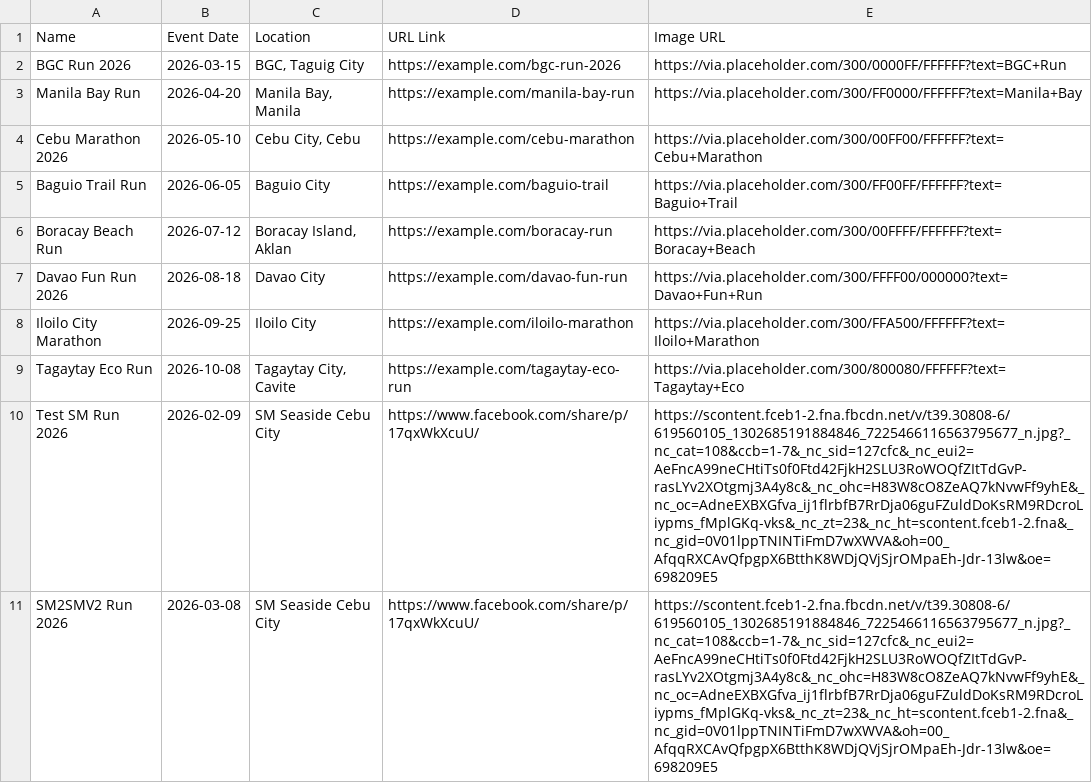
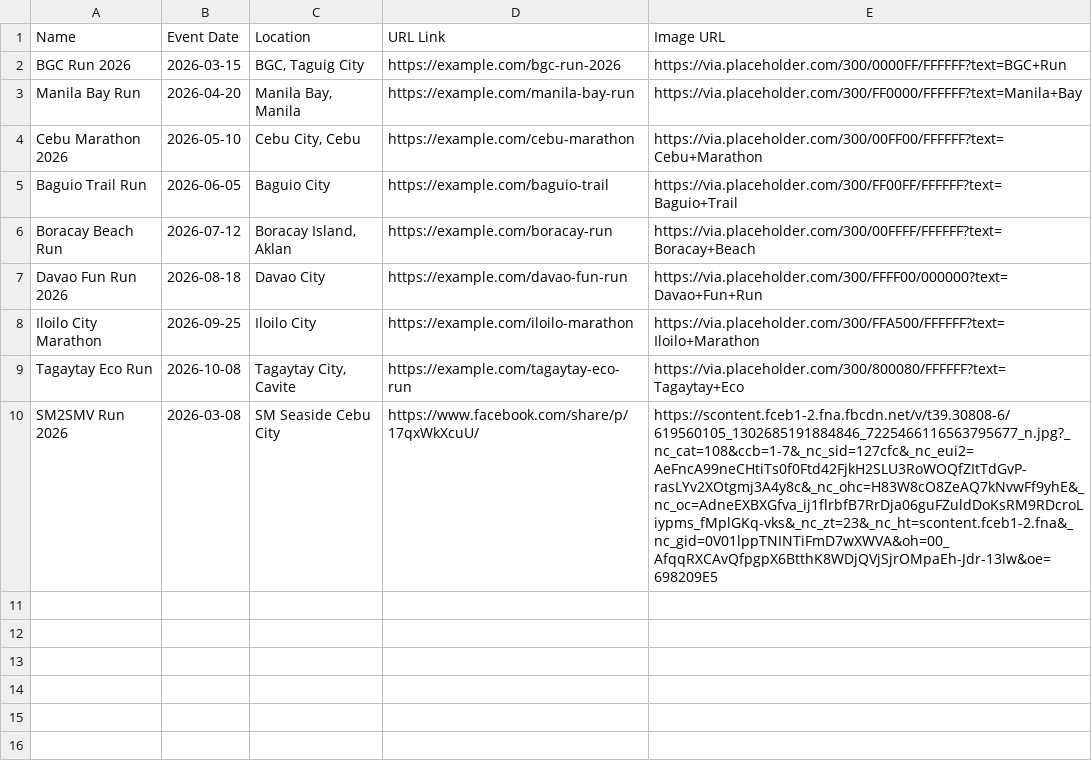
Before and after one commit to anthrax08/myrunph-events, a CSV file: events.csv, drawn as a sheet.

Commit message:
Update events.csv

```diff
--- a/events.csv
+++ b/events.csv
@@ -9,3 +9,2 @@ Iloilo City Marathon;2026-09-25;Iloilo City;https://example.com/iloilo-marathon;
 Tagaytay Eco Run;2026-10-08;Tagaytay City, Cavite;https://example.com/tagaytay-eco-run;https://via.placeholder.com/300/800080/FFFFFF?text=Tagaytay+Eco
-Test SM Run 2026;2026-02-09;SM Seaside Cebu City;https://www.facebook.com/share/p/17qxWkXcuU/;https://scontent.fceb1-2.fna.fbcdn.net/v/t39.30808-6/619560105_1302685191884846_7225466116563795677_n.jpg?_nc_cat=108&ccb=1-7&_nc_sid=127cfc&_nc_eui2=AeFncA99neCHtiTs0f0Ftd42FjkH2SLU3RoWOQfZItTdGvP-rasLYv2XOtgmj3A4y8c&_nc_ohc=H83W8cO8ZeAQ7kNvwFf9yhE&_nc_oc=AdneEXBXGfva_ij1flrbfB7RrDja06guFZuldDoKsRM9RDcroLiypms_fMplGKq-vks&_nc_zt=23&_nc_ht=scontent.fceb1-2.fna&_nc_gid=0V01lppTNINTiFmD7wXWVA&oh=00_AfqqRXCAvQfpgpX6BtthK8WDjQVjSjrOMpaEh-Jdr-13lw&oe=698209E5
-SM2SMV2 Run 2026;2026-03-08;SM Seaside Cebu City;https://www.facebook.com/share/p/17qxWkXcuU/;https://scontent.fceb1-2.fna.fbcdn.net/v/t39.30808-6/619560105_1302685191884846_7225466116563795677_n.jpg?_nc_cat=108&ccb=1-7&_nc_sid=127cfc&_nc_eui2=AeFncA99neCHtiTs0f0Ftd42FjkH2SLU3RoWOQfZItTdGvP-rasLYv2XOtgmj3A4y8c&_nc_ohc=H83W8cO8ZeAQ7kNvwFf9yhE&_nc_oc=AdneEXBXGfva_ij1flrbfB7RrDja06guFZuldDoKsRM9RDcroLiypms_fMplGKq-vks&_nc_zt=23&_nc_ht=scontent.fceb1-2.fna&_nc_gid=0V01lppTNINTiFmD7wXWVA&oh=00_AfqqRXCAvQfpgpX6BtthK8WDjQVjSjrOMpaEh-Jdr-13lw&oe=698209E5
+SM2SMV Run 2026;2026-03-08;SM Seaside Cebu City;https://www.facebook.com/share/p/17qxWkXcuU/;https://scontent.fceb1-2.fna.fbcdn.net/v/t39.30808-6/619560105_1302685191884846_7225466116563795677_n.jpg?_nc_cat=108&ccb=1-7&_nc_sid=127cfc&_nc_eui2=AeFncA99neCHtiTs0f0Ftd42FjkH2SLU3RoWOQfZItTdGvP-rasLYv2XOtgmj3A4y8c&_nc_ohc=H83W8cO8ZeAQ7kNvwFf9yhE&_nc_oc=AdneEXBXGfva_ij1flrbfB7RrDja06guFZuldDoKsRM9RDcroLiypms_fMplGKq-vks&_nc_zt=23&_nc_ht=scontent.fceb1-2.fna&_nc_gid=0V01lppTNINTiFmD7wXWVA&oh=00_AfqqRXCAvQfpgpX6BtthK8WDjQVjSjrOMpaEh-Jdr-13lw&oe=698209E5
```
